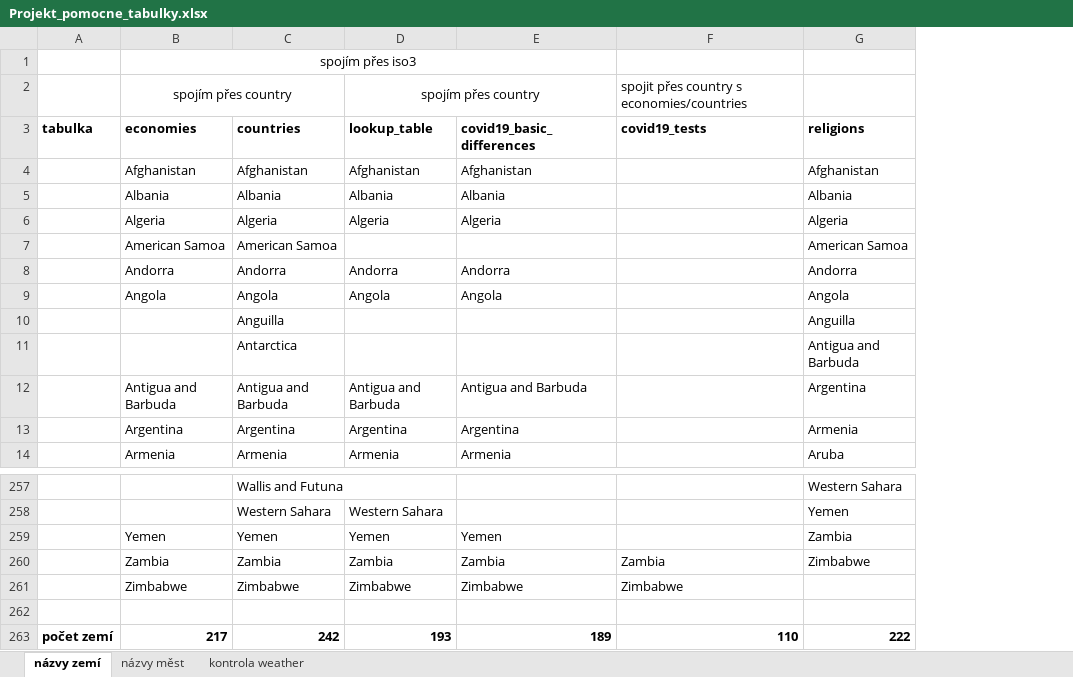
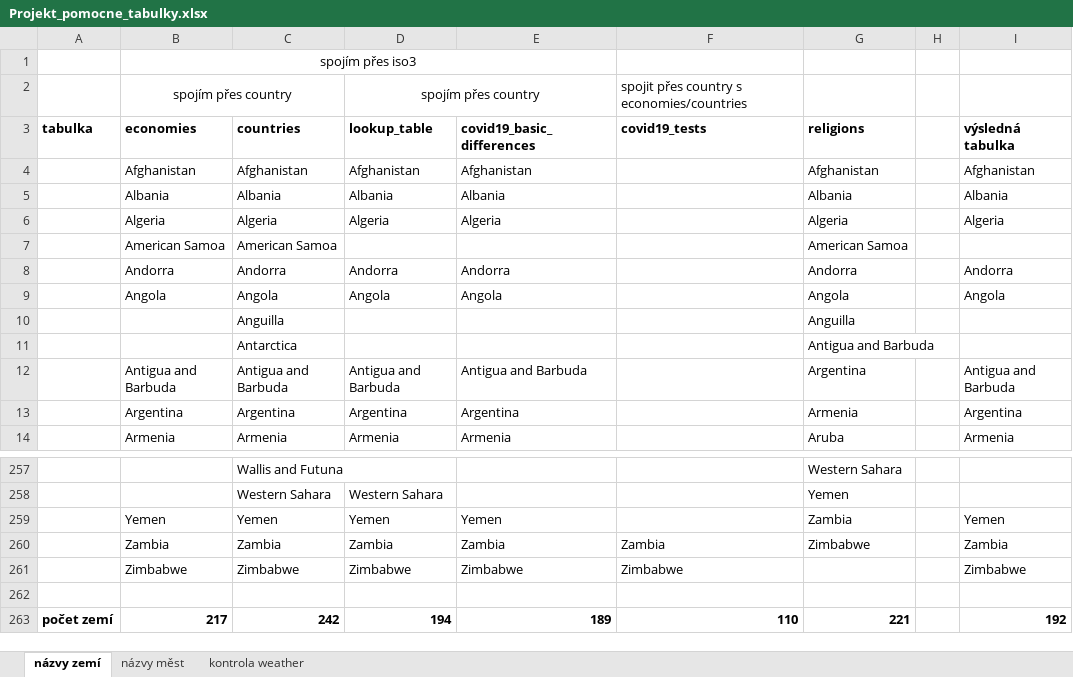
Before and after one commit to xpisp11/SQL_project, an Excel workbook: Projekt_pomocne_tabulky.xlsx, sheet názvy zemí, drawn as a sheet; only a part is shown, gaps mark what is left out; values as stored, in another font and other column widths than the file's, no borders; the diff covers the shown part only; the diff names each change by its address in the sheet, - before the commit and + after, or states it on an @@ line.

Commit message:
Kontrola zemi vysledna tabulka

```diff
--- a/Projekt_pomocne_tabulky.xlsx (sheet názvy zemí)
+++ b/Projekt_pomocne_tabulky.xlsx (sheet názvy zemí)
+column H, empty
+column I (výsledná tabulka), rows 4-14: Afghanistan | Albania | Algeria |  | Andorra | Angola |  |  | Antigua and Barbuda | Argentina | Armenia; rows 259-263: Yemen | Zambia | Zimbabwe |  | 192
-D263 (lookup_table): 193
+D263 (lookup_table): 194
-G263 (religions): 222
+G263 (religions): 221
```
Also changed, not shown: 48 edited cells elsewhere in this sheet.
